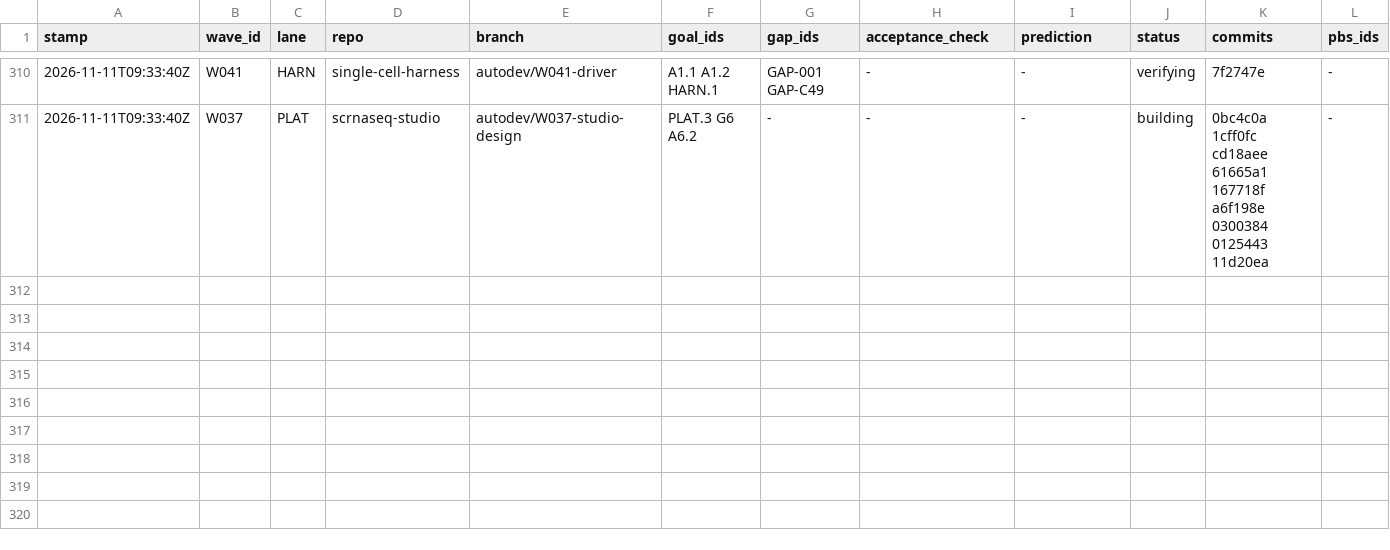
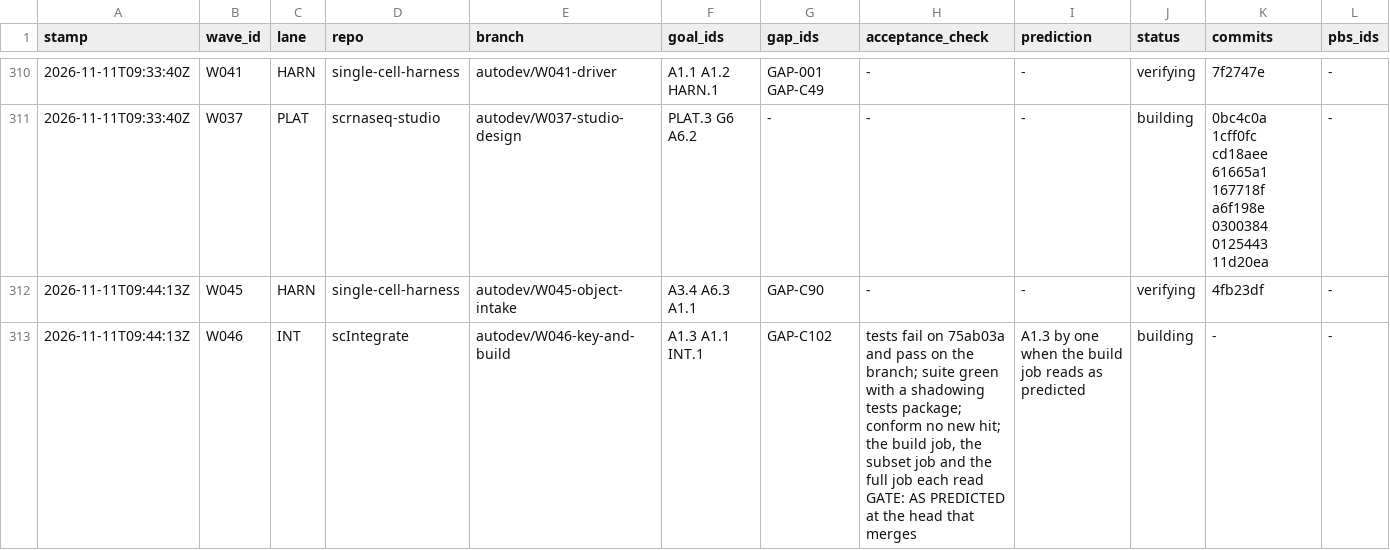
Before and after one commit to JiaenLin/single-cell-harness, a TSV file: autodev/ledger/waves.tsv, drawn as a sheet; only a part is shown, gaps mark what is left out; rows hold the shown columns only; the diff names each change by its address in the sheet, - before the commit and + after, or states it on an @@ line.

```diff
--- a/autodev/ledger/waves.tsv
+++ b/autodev/ledger/waves.tsv
+row 312: 2026-11-11T09:44:13Z | W045 | HARN | single-cell-harness | autodev/W045-object-intake | A3.4 A6.3 A1.1 | GAP-C90 | - | - | verifying | 4fb23df | -
+row 313: 2026-11-11T09:44:13Z | W046 | INT | scIntegrate | autodev/W046-key-and-build | A1.3 A1.1 INT.1 | GAP-C102 | tests fail on 75ab03a and pass on the branch; suite green with a shadowing tests package; conform no new hit; the build job, the subset job and the full job each read GATE: AS PREDICTED at the head that merges | A1.3 by one when the build job reads as predicted | building | - | -
```
Also changed, not shown: 4 other files.
